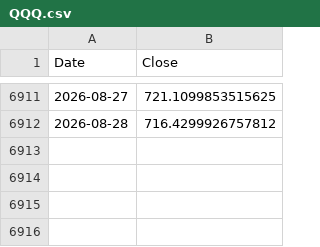
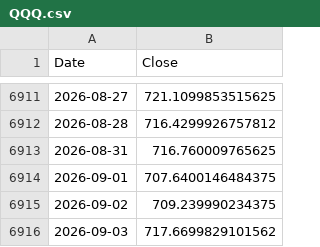
Before and after one commit to stegitforme/tqqq-vol-target, a CSV file: data/QQQ.csv, drawn as a sheet; only a part is shown, gaps mark what is left out.

```diff
--- a/data/QQQ.csv
+++ b/data/QQQ.csv
@@ -6912 +6912,5 @@ Date,Close
 2026-08-28,716.4299926757812
+2026-08-31,716.760009765625
+2026-09-01,707.6400146484375
+2026-09-02,709.239990234375
+2026-09-03,717.6699829101562
```
Also changed, not shown: logs/history.csv, logs/history_official.csv, 5 other files.
